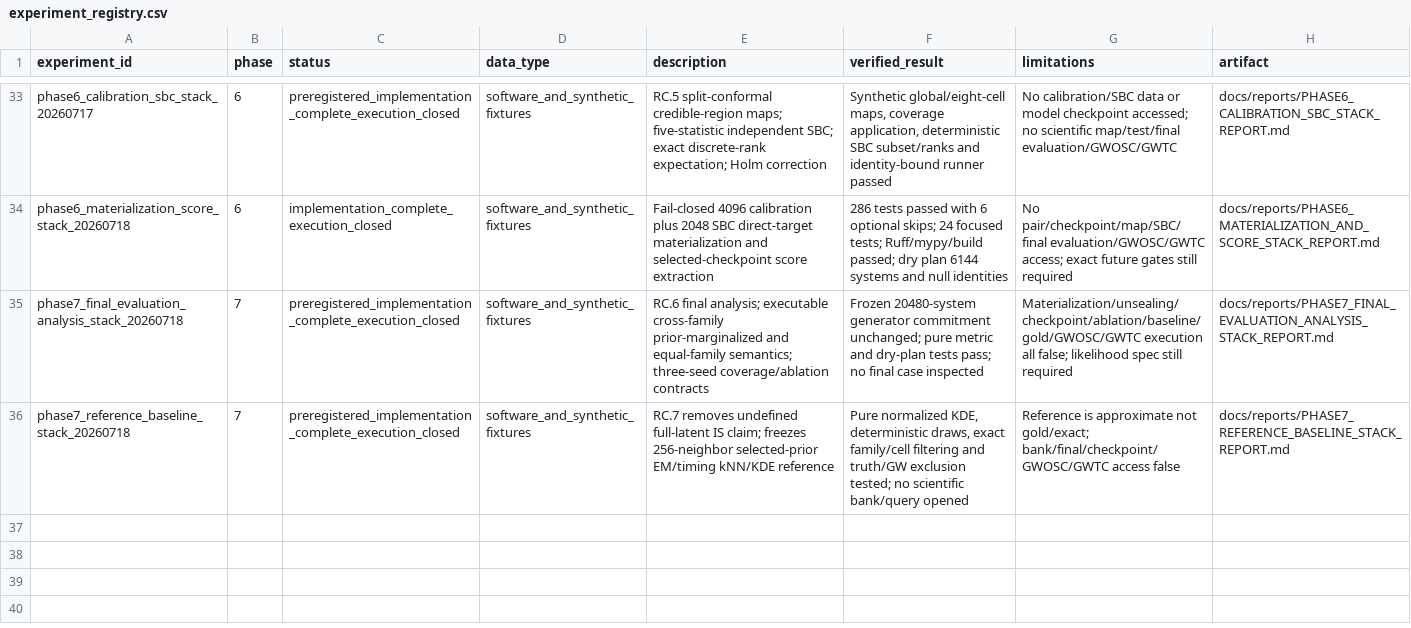
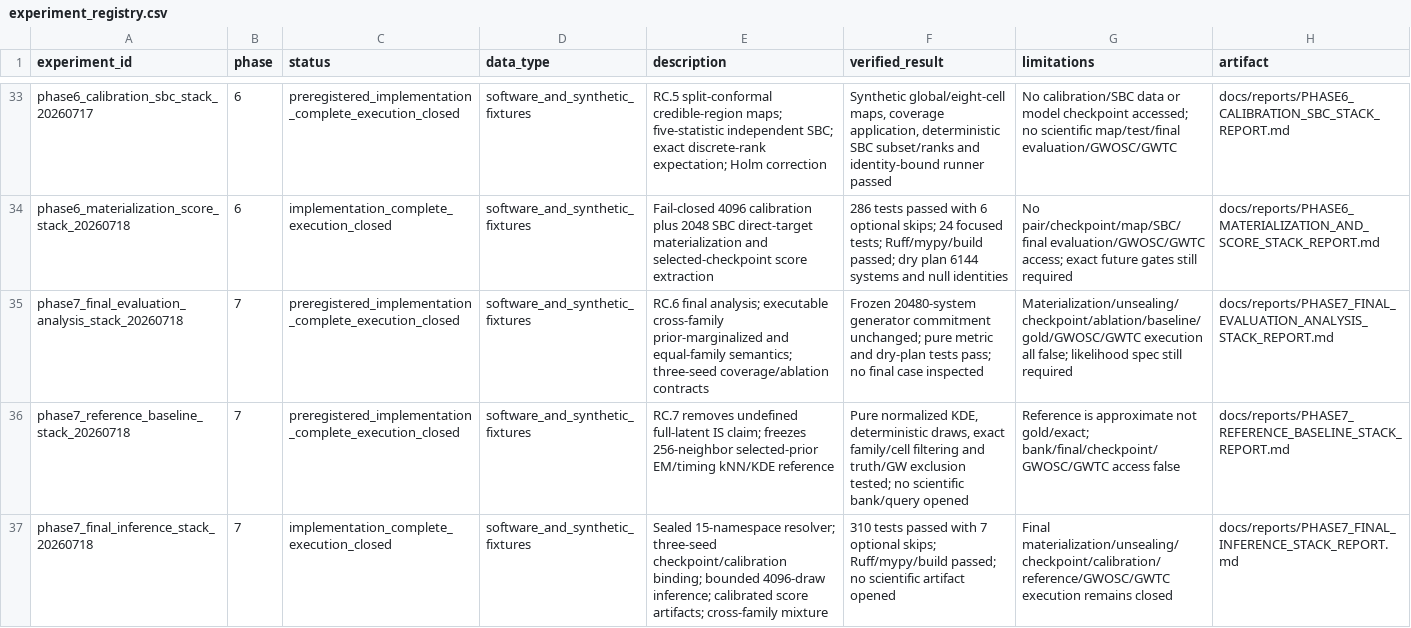
Before and after one commit to lanhung/gw-ampl-est, a CSV file: results/experiment_registry.csv, drawn as a sheet; only a part is shown, gaps mark what is left out; the diff names each change by its address in the sheet, - before the commit and + after, or states it on an @@ line.

```diff
--- a/results/experiment_registry.csv
+++ b/results/experiment_registry.csv
+row 37: phase7_final_inference_stack_20260718 | 7 | implementation_complete_execution_closed | software_and_synthetic_fixtures | Sealed 15-namespace resolver; three-seed checkpoint/calibration binding; bounded 4096-draw inference; calibrated score artifacts; cross-family mixture | 310 tests passed with 7 optional skips; Ruff/mypy/build passed; no scientific artifact opened | Final materialization/unsealing/checkpoint/calibration/reference/GWOSC/GWTC execution remains closed | docs/reports/PHASE7_FINAL_INFERENCE_STACK_REPORT.md
```
Also changed, not shown: 13 other files.
